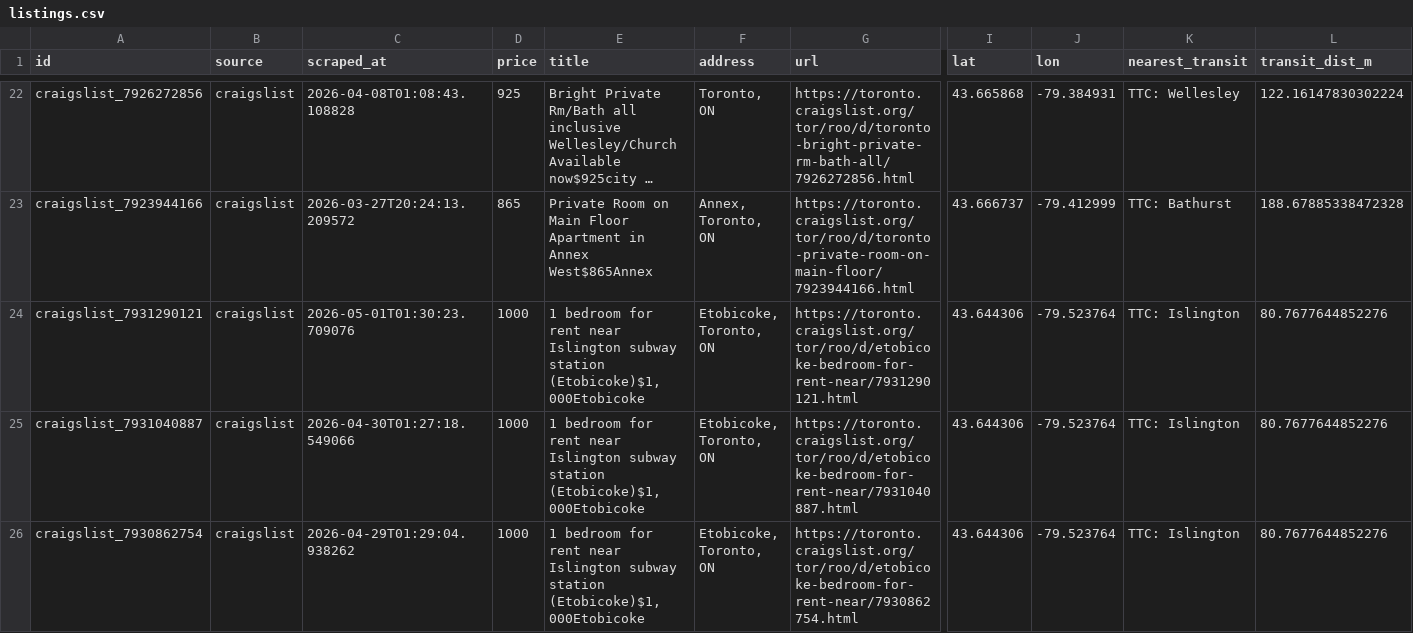
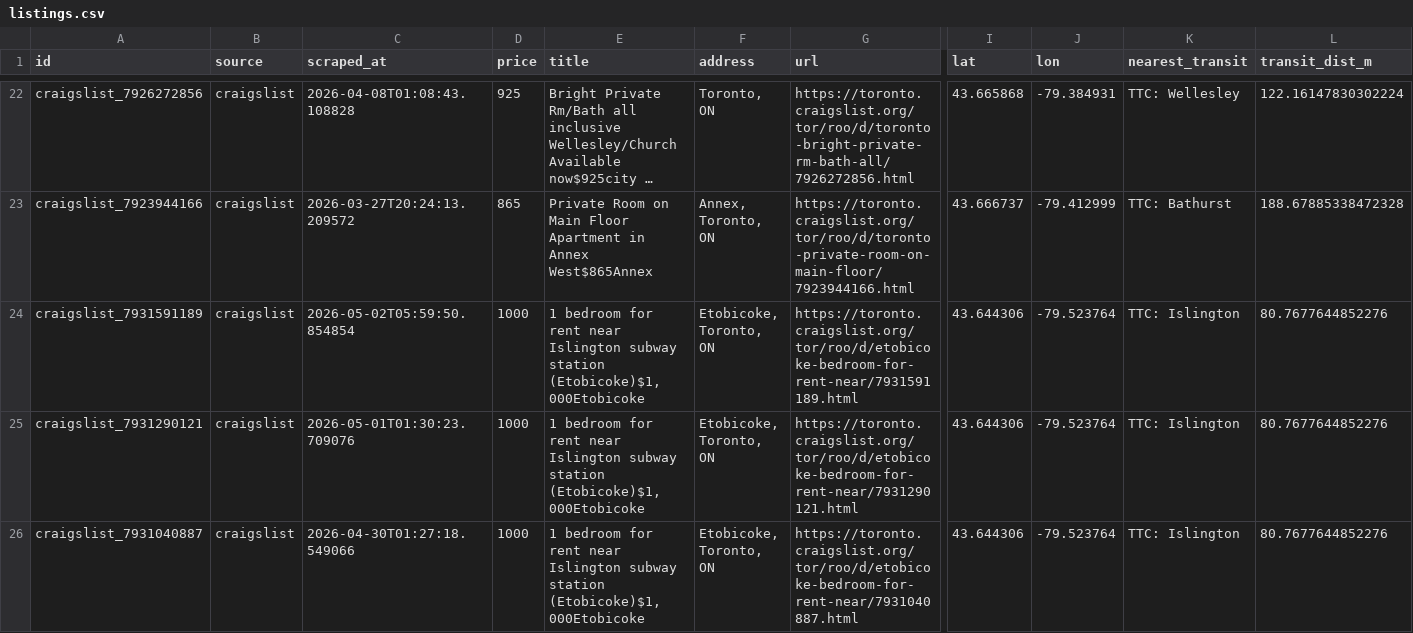
Before and after one commit to ons96/toronto-rental-agent, a CSV file: data/listings.csv, drawn as a sheet; only a part is shown, gaps mark what is left out; the shorter side is filled out with more unchanged rows; long unchanged cells end in …; rows hold the shown columns only; the diff covers the shown part only; the diff names each change by its address in the sheet, - before the commit and + after, or states it on an @@ line.

```diff
--- a/data/listings.csv
+++ b/data/listings.csv
+row 24: craigslist_7931591189 | craigslist | 2026-05-02T05:59:50.854854 | 1000 | 1 bedroom for rent near Islington subway station (Etobicoke)$1,000Etobicoke | Etobicoke, Toronto, ON | https://toronto.craigslist.org/tor/roo/d/etobicoke-bedroom-for-rent-near/7931591189.html | 43.644306 | -79.523764 | TTC: Islington | 80.7677644852276
```
Also changed, not shown: 2 added rows elsewhere in this file.
